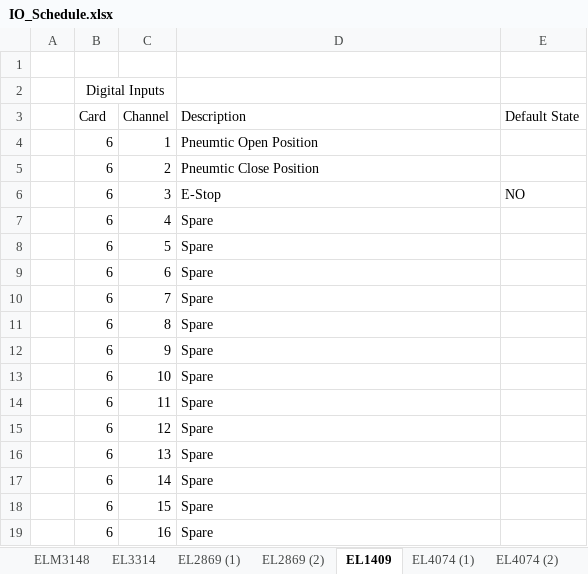
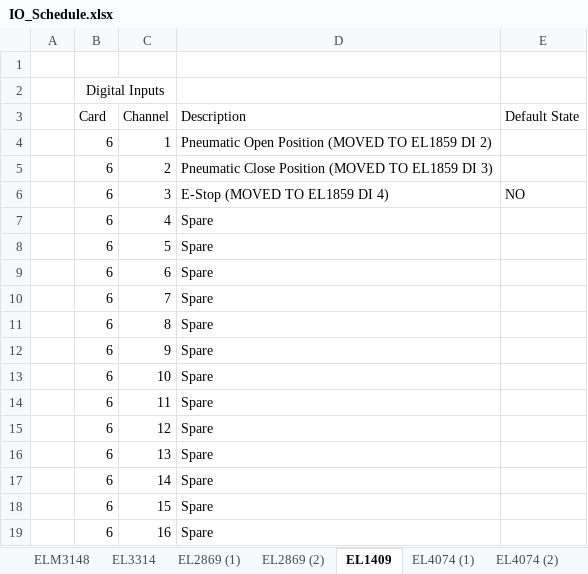
Before and after one commit to OmkarJ48/Temperature-Cabinet-Control-Automation, an Excel workbook: commissioning of temperature cabinets/IO_Schedule.xlsx, sheet EL1409, drawn as a sheet; values as stored, in another font and other column widths than the file's, no borders; the diff names each change by its address in the sheet, - before the commit and + after, or states it on an @@ line.

Commit message:
Update IO Schedule: EL1859 now includes 3 digital inputs moved from EL1409
EL1859 (Card 10) allocations finalized:
- DO 1-2: Temp Cab Start/Stop (relays on 37-way pins 13, 14)
- DI 1: Temp Cab Run Feedback (latch aux, 37-way pin 15)
- DI 2-4: Pneumatic Open Position, Pneumatic Close Position, E-Stop (moved from EL1409 CH1-3)
- DI 5-8: Spare

EL1409 channels 1-3 marked as relocated to EL1859 in IO Schedule.

Hardware swap sequence confirmed with Jason:
1. Swap EL2869 and EL1409 positions
2. Place EL1859 at end of bus (after EL2869)
3. Connect 3 input wires from EL1409 to EL1859 DI terminals

```diff
--- a/commissioning of temperature cabinets/IO_Schedule.xlsx (sheet EL1409)
+++ b/commissioning of temperature cabinets/IO_Schedule.xlsx (sheet EL1409)
-D4 (Description): Pneumtic Open Position
+D4 (Description): Pneumatic Open Position (MOVED TO EL1859 DI 2)
-D5 (Description): Pneumtic Close Position
+D5 (Description): Pneumatic Close Position (MOVED TO EL1859 DI 3)
-D6 (Description): E-Stop
+D6 (Description): E-Stop (MOVED TO EL1859 DI 4)
```
Also changed, not shown: sheet EL1859.
